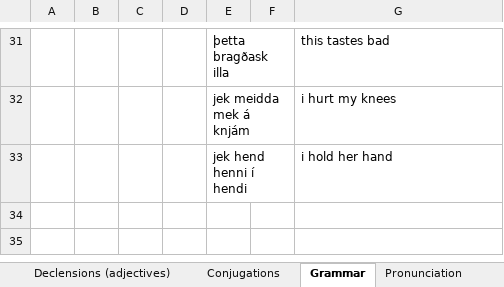
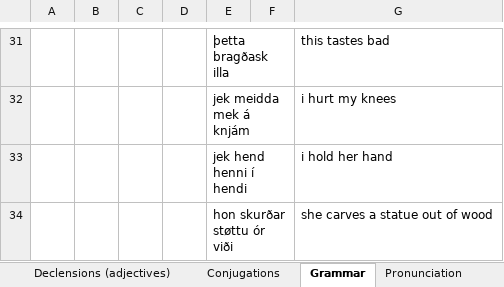
Before and after one commit to Oneo64/Aldraheimr2ndEdition, an Excel workbook: Literature/Languages/Northmannish.xlsx, sheet Grammar, drawn as a sheet; only a part is shown, gaps mark what is left out; values as stored, in another font and other column widths than the file's, no borders; charts and pictures not drawn; the diff names each change by its address in the sheet, - before the commit and + after, or states it on an @@ line.

```diff
--- a/Literature/Languages/Northmannish.xlsx (sheet Grammar)
+++ b/Literature/Languages/Northmannish.xlsx (sheet Grammar)
+row 34:  |  |  |  | hon skurðar støttu ór viði |  | she carves a statue out of wood
```
Also changed, not shown: sheet Lexicon.
